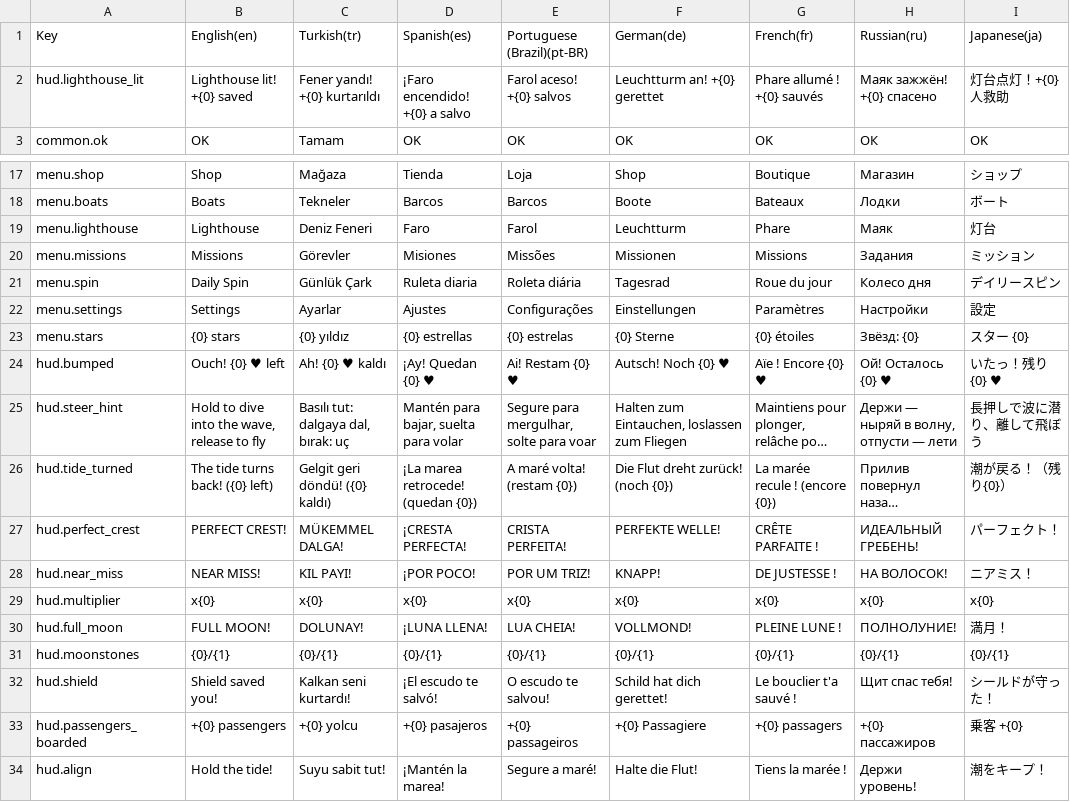
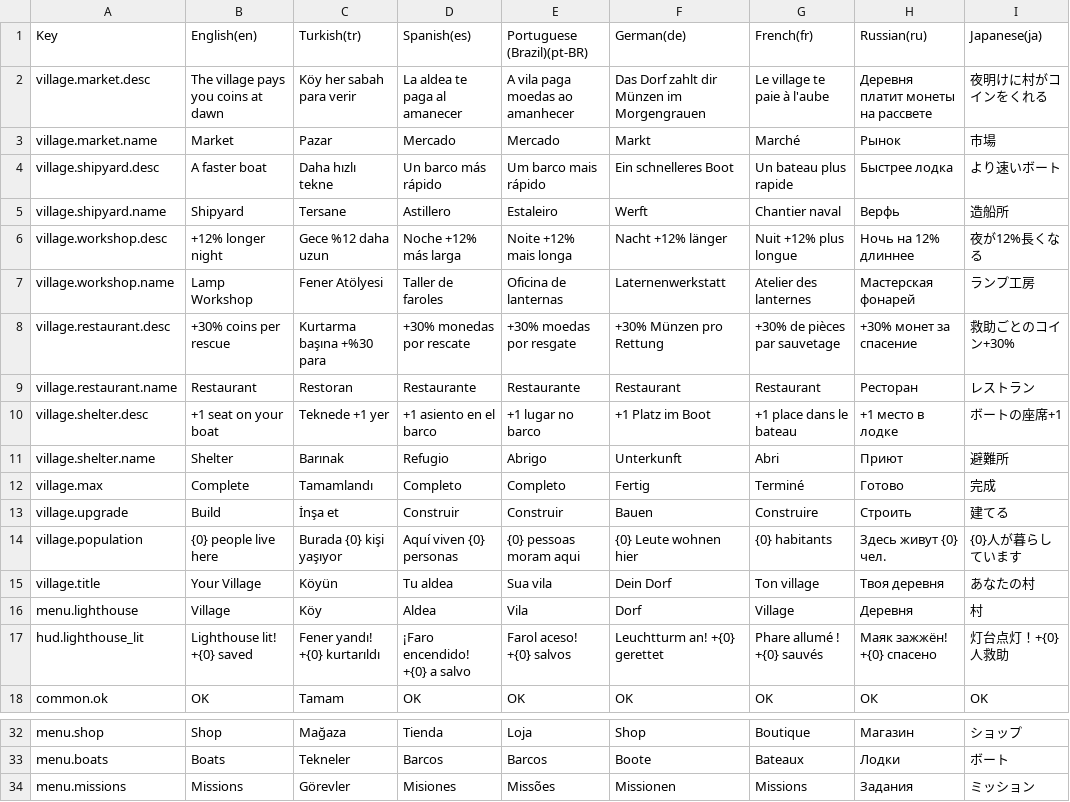
Before and after one commit to javidalishov700-blip/moon-pull, a CSV file: Assets/MoonPull/Resources/Localization/MoonPull_UI.csv, drawn as a sheet; only a part is shown, gaps mark what is left out; the shorter side is filled out with more unchanged rows; long unchanged cells end in ….

```diff
--- a/Assets/MoonPull/Resources/Localization/MoonPull_UI.csv
+++ b/Assets/MoonPull/Resources/Localization/MoonPull_UI.csv
@@ -1,2 +1,17 @@
 Key,English(en),Turkish(tr),Spanish(es),Portuguese (Brazil)(pt-BR),German(de),French(fr),Russian(ru),Japanese(ja)
+village.market.desc,The village pays you coins at dawn,Köy her sabah para verir,La aldea te paga al amanecer,A vila paga moedas ao amanhecer,Das Dorf zahlt dir Münzen im Morgengrauen,Le village te paie à l'aube,Деревня платит монеты на рассвете,夜明けに村がコインをくれる
+village.market.name,Market,Pazar,Mercado,Mercado,Markt,Marché,Рынок,市場
+village.shipyard.desc,A faster boat,Daha hızlı tekne,Un barco más rápido,Um barco mais rápido,Ein schnelleres Boot,Un bateau plus rapide,Быстрее лодка,より速いボート
+village.shipyard.name,Shipyard,Tersane,Astillero,Estaleiro,Werft,Chantier naval,Верфь,造船所
+village.workshop.desc,+12% longer night,Gece %12 daha uzun,Noche +12% más larga,Noite +12% mais longa,Nacht +12% länger,Nuit +12% plus longue,Ночь на 12% длиннее,夜が12%長くなる
+village.workshop.name,Lamp Workshop,Fener Atölyesi,Taller de faroles,Oficina de lanternas,Laternenwerkstatt,Atelier des lanternes,Мастерская фонарей,ランプ工房
+village.restaurant.desc,+30% coins per rescue,Kurtarma başına +%30 para,+30% monedas por rescate,+30% moedas por resgate,+30% Münzen pro Rettung,+30% de pièces par sauvetage,+30% монет за спасение,救助ごとのコイン+30%
+village.restaurant.name,Restaurant,Restoran,Restaurante,Restaurante,Restaurant,Restaurant,Ресторан,レストラン
+village.shelter.desc,+1 seat on your boat,Teknede +1 yer,+1 asiento en el barco,+1 lugar no barco,+1 Platz im Boot,+1 place dans le bateau,+1 место в лодке,ボートの座席+1
+village.shelter.name,Shelter,Barınak,Refugio,Abrigo,Unterkunft,Abri,Приют,避難所
+village.max,Complete,Tamamlandı,Completo,Completo,Fertig,Terminé,Готово,完成
+village.upgrade,Build,İnşa et,Construir,Construir,Bauen,Construire,Строить,建てる
+village.population,"{0} people live here","Burada {0} kişi yaşıyor","Aquí viven {0} personas","{0} pessoas moram aqui","{0} Leute wohnen hier","{0} habitants","Здесь живут {0} чел.","{0}人が暮らしています"
+village.title,Your Village,Köyün,Tu aldea,Sua vila,Dein Dorf,Ton village,Твоя деревня,あなたの村
+menu.lighthouse,Village,Köy,Aldea,Vila,Dorf,Village,Деревня,村
 hud.lighthouse_lit,"Lighthouse lit! +{0} saved","Fener yandı! +{0} kurtarıldı","¡Faro encendido! +{0} a salvo","Farol aceso! +{0} salvos","Leuchtturm an! +{0} gerettet","Phare allumé ! +{0} sauvés","Маяк зажжён! +{0} спасено","灯台点灯！+{0}人救助"
@@ -18,3 +33,2 @@ menu.shop,Shop,Mağaza,Tienda,Loja,Shop,Boutique,Магазин,ショップ
 menu.boats,Boats,Tekneler,Barcos,Barcos,Boote,Bateaux,Лодки,ボート
-menu.lighthouse,Lighthouse,Deniz Feneri,Faro,Farol,Leuchtturm,Phare,Маяк,灯台
 menu.missions,Missions,Görevler,Misiones,Missões,Missionen,Missions,Задания,ミッション
```
Also changed, not shown: 7 other files.
